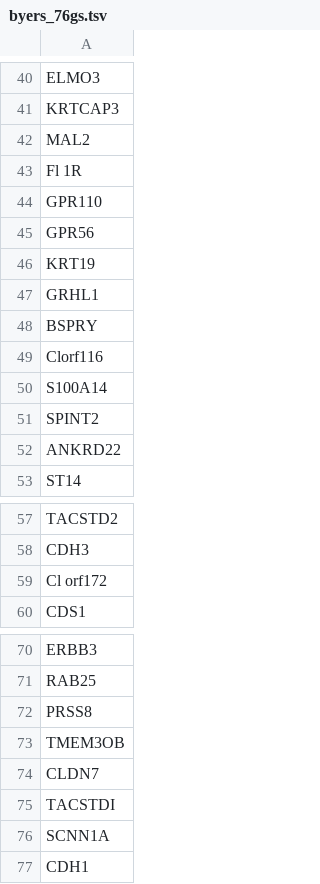
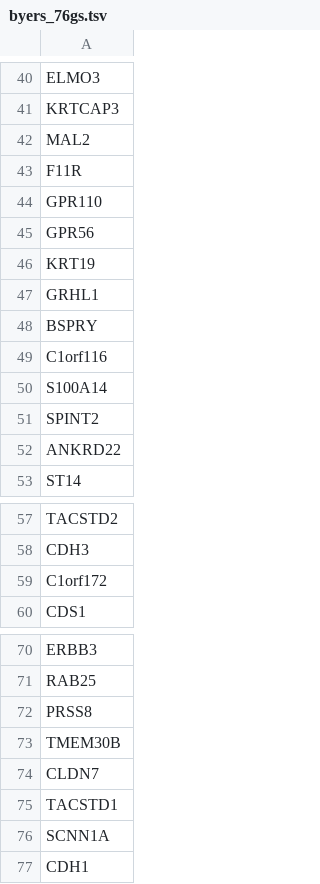
Before and after one commit to compbiolover/sclc, a TSV file: Data/emt_signatures/byers_76gs.tsv, drawn as a sheet; only a part is shown, gaps mark what is left out.

```diff
--- a/Data/emt_signatures/byers_76gs.tsv
+++ b/Data/emt_signatures/byers_76gs.tsv
@@ -42,3 +42,3 @@ KRTCAP3
 MAL2
-Fl 1R
+F11R
 GPR110
@@ -48,3 +48,3 @@ GRHL1
 BSPRY
-Clorf116
+C1orf116
 S100A14
@@ -58,3 +58,3 @@ TACSTD2
 CDH3
-Cl orf172
+C1orf172
 CDS1
@@ -72,5 +72,5 @@ RAB25
 PRSS8
-TMEM3OB
+TMEM30B
 CLDN7
-TACSTDI
+TACSTD1
 SCNN1A
```
Also changed, not shown: Data/emt_signatures/tan_ks_mesenchymal.tsv, 3 other files.
